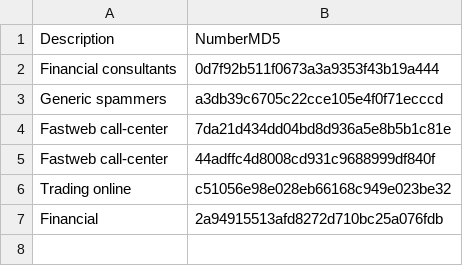
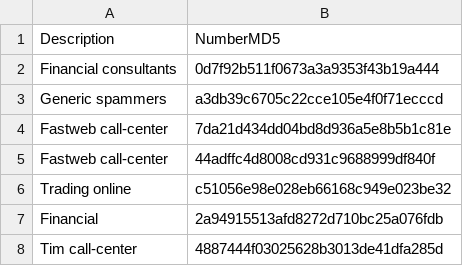
Before and after one commit to auino/global-telephone-spammers-list, a CSV file: list.csv, drawn as a sheet; the diff names each change by its address in the sheet, - before the commit and + after, or states it on an @@ line.

Commit message:
Update list.csv

```diff
--- a/list.csv
+++ b/list.csv
+row 8: Tim call-center | 4887444f03025628b3013de41dfa285d
```
